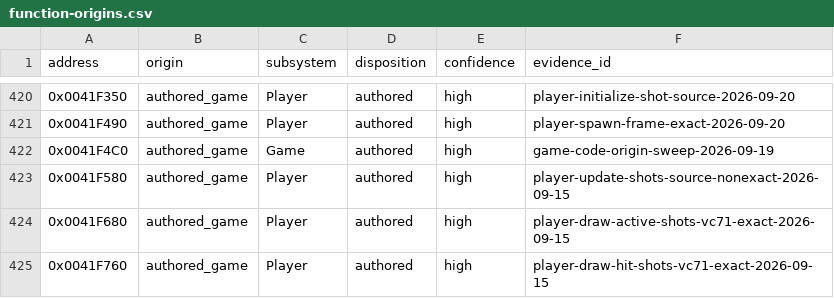
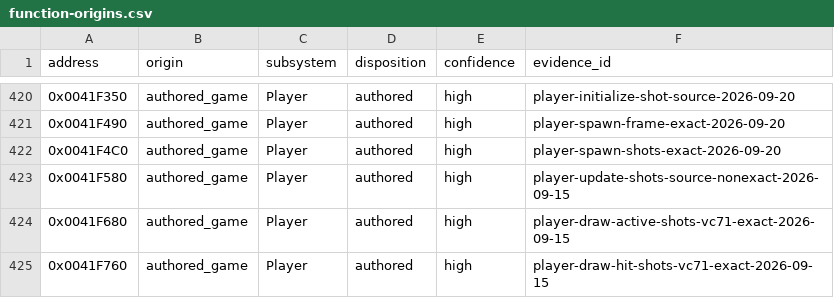
Before and after one commit to N0zoM1z0/th09, a CSV file: config/function-origins.csv, drawn as a sheet; only a part is shown, gaps mark what is left out.

```diff
--- a/config/function-origins.csv
+++ b/config/function-origins.csv
@@ -421,3 +421,3 @@ address,origin,subsystem,disposition,confidence,evidence_id
 0x0041F490,authored_game,Player,authored,high,player-spawn-frame-exact-2026-09-20
-0x0041F4C0,authored_game,Game,authored,high,game-code-origin-sweep-2026-09-19
+0x0041F4C0,authored_game,Player,authored,high,player-spawn-shots-exact-2026-09-20
 0x0041F580,authored_game,Player,authored,high,player-update-shots-source-nonexact-2026-09-15
```
Also changed, not shown: config/functions.csv, config/matches.csv, 8 other files.
